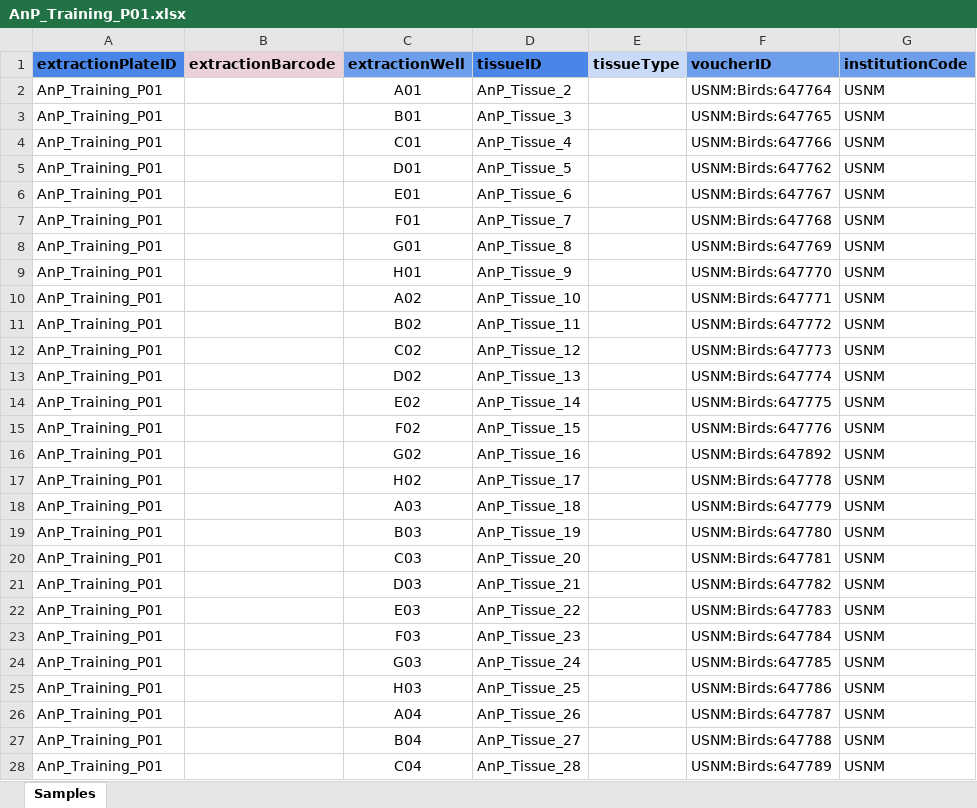
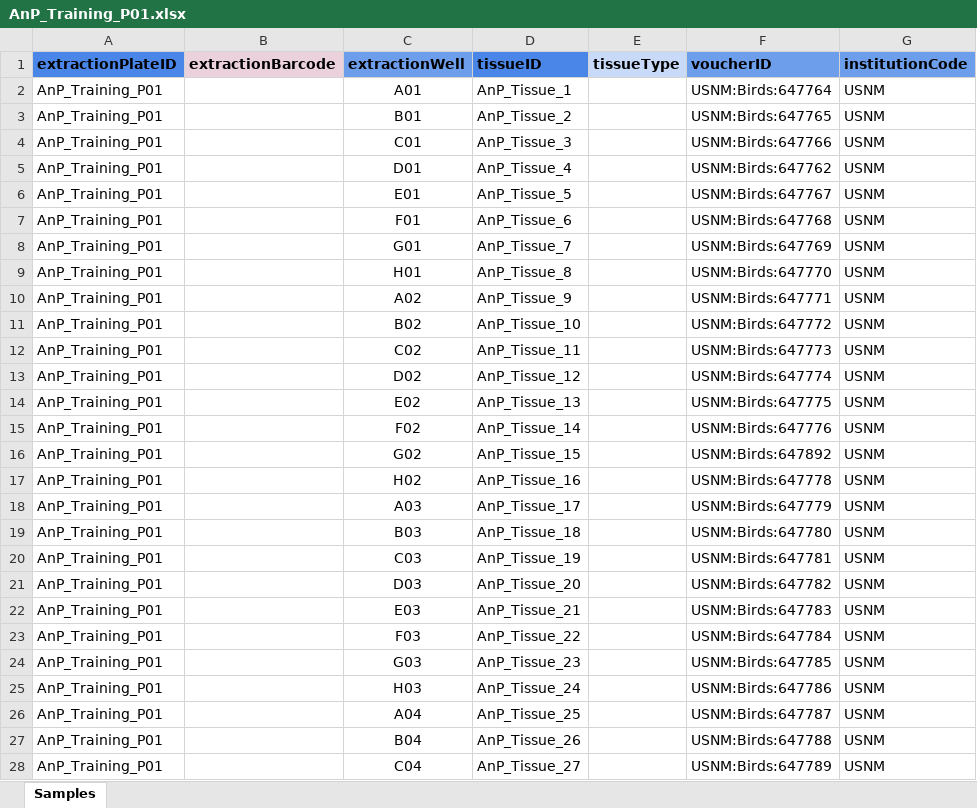
Before and after one commit to SmithsonianWorkshops/GeneiousLIMS, an Excel workbook: Session 2/Exercises/AnP_Training_P01.xlsx, sheet Samples, drawn as a sheet; only a part is shown; values as stored, in another font and other column widths than the file's, no borders; the diff covers the shown part only; the diff names each change by its address in the sheet, - before the commit and + after, or states it on an @@ line.

```diff
--- a/Session 2/Exercises/AnP_Training_P01.xlsx (sheet Samples)
+++ b/Session 2/Exercises/AnP_Training_P01.xlsx (sheet Samples)
-D2 (tissueID): AnP_Tissue_2
+D2 (tissueID): AnP_Tissue_1
-D3 (tissueID): AnP_Tissue_3
+D3 (tissueID): AnP_Tissue_2
-D4 (tissueID): AnP_Tissue_4
+D4 (tissueID): AnP_Tissue_3
-D5 (tissueID): AnP_Tissue_5
+D5 (tissueID): AnP_Tissue_4
-D6 (tissueID): AnP_Tissue_6
+D6 (tissueID): AnP_Tissue_5
-D7 (tissueID): AnP_Tissue_7
+D7 (tissueID): AnP_Tissue_6
-D8 (tissueID): AnP_Tissue_8
+D8 (tissueID): AnP_Tissue_7
-D9 (tissueID): AnP_Tissue_9
+D9 (tissueID): AnP_Tissue_8
-D10 (tissueID): AnP_Tissue_10
+D10 (tissueID): AnP_Tissue_9
-D11 (tissueID): AnP_Tissue_11
+D11 (tissueID): AnP_Tissue_10
-D12 (tissueID): AnP_Tissue_12
+D12 (tissueID): AnP_Tissue_11
-D13 (tissueID): AnP_Tissue_13
+D13 (tissueID): AnP_Tissue_12
-D14 (tissueID): AnP_Tissue_14
+D14 (tissueID): AnP_Tissue_13
-D15 (tissueID): AnP_Tissue_15
+D15 (tissueID): AnP_Tissue_14
-D16 (tissueID): AnP_Tissue_16
+D16 (tissueID): AnP_Tissue_15
-D17 (tissueID): AnP_Tissue_17
+D17 (tissueID): AnP_Tissue_16
-D18 (tissueID): AnP_Tissue_18
+D18 (tissueID): AnP_Tissue_17
-D19 (tissueID): AnP_Tissue_19
+D19 (tissueID): AnP_Tissue_18
-D20 (tissueID): AnP_Tissue_20
+D20 (tissueID): AnP_Tissue_19
-D21 (tissueID): AnP_Tissue_21
+D21 (tissueID): AnP_Tissue_20
-D22 (tissueID): AnP_Tissue_22
+D22 (tissueID): AnP_Tissue_21
-D23 (tissueID): AnP_Tissue_23
+D23 (tissueID): AnP_Tissue_22
-D24 (tissueID): AnP_Tissue_24
+D24 (tissueID): AnP_Tissue_23
-D25 (tissueID): AnP_Tissue_25
+D25 (tissueID): AnP_Tissue_24
-D26 (tissueID): AnP_Tissue_26
+D26 (tissueID): AnP_Tissue_25
-D27 (tissueID): AnP_Tissue_27
+D27 (tissueID): AnP_Tissue_26
-D28 (tissueID): AnP_Tissue_28
+D28 (tissueID): AnP_Tissue_27
```
Also changed, not shown: 67 edited cells elsewhere in this sheet, Session 2/Exercises/AnK_Training_P01.xlsx, Session 2/Exercises/CaD_Training_P01.xlsx, 22 other files.
